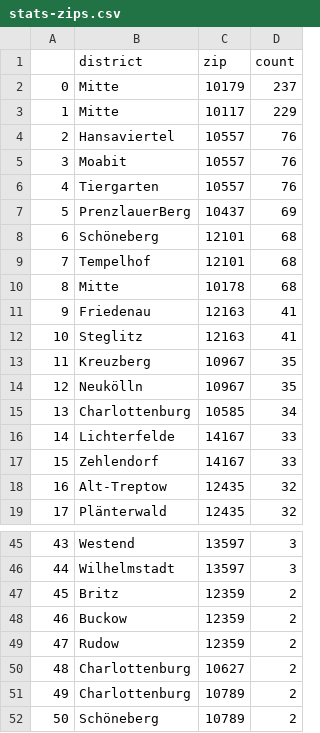
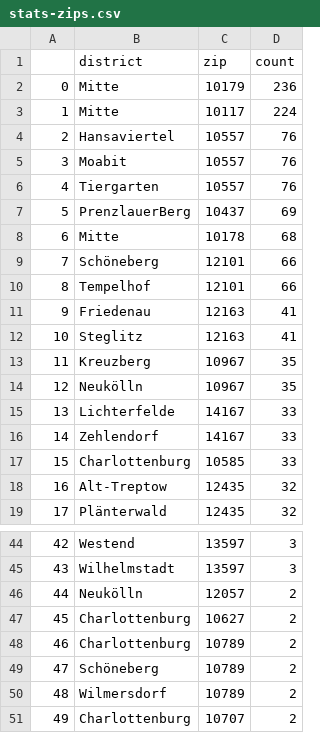
Before and after one commit to demodiff/berlin, a CSV file: data/stats-zips.csv, drawn as a sheet; only a part is shown, gaps mark what is left out; the shorter side is filled out with more unchanged rows; removed rows and columns are numbered as before the commit, all else as after; the diff covers the shown part only; the diff names each change by its address in the sheet, - before the commit and + after, or states it on an @@ line.

```diff
--- a/data/stats-zips.csv
+++ b/data/stats-zips.csv
-D2 (count): 237
+D2 (count): 236
-D3 (count): 229
+D3 (count): 224
-row 8: 6 | Schöneberg | 12101 | 68
-row 9: 7 | Tempelhof | 12101 | 68
@@ column A renumbered from row 8 down @@
+row 9: 7 | Schöneberg | 12101 | 66
+row 10: 8 | Tempelhof | 12101 | 66
-row 15: 13 | Charlottenburg | 10585 | 34
+row 17: 15 | Charlottenburg | 10585 | 33
-row 47: 45 | Britz | 12359 | 2
-row 48: 46 | Buckow | 12359 | 2
-row 49: 47 | Rudow | 12359 | 2
+row 46: 44 | Neukölln | 12057 | 2
```
Also changed, not shown: 9 added rows and 4 removed rows elsewhere in this file, 1 other file.
